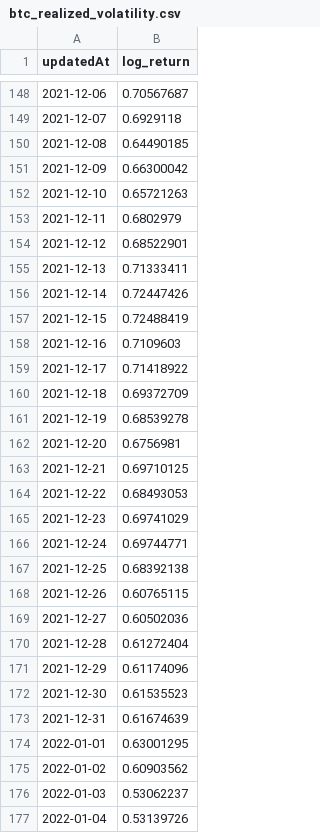
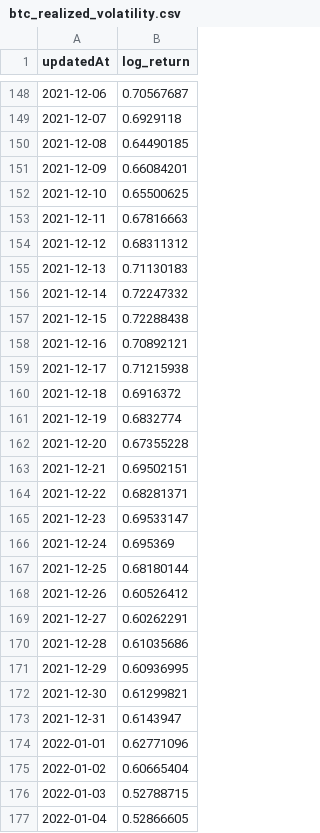
Before and after one commit to Y2K-Finance/Y2K-Volatility-Engine, a CSV file: data/volatility/btc_realized_volatility.csv, drawn as a sheet; only a part is shown, gaps mark what is left out; the diff covers the shown part only.

```diff
--- a/data/volatility/btc_realized_volatility.csv
+++ b/data/volatility/btc_realized_volatility.csv
@@ -150,28 +150,28 @@ updatedAt,log_return
 2021-12-08,0.64490185
-2021-12-09,0.66300042
-2021-12-10,0.65721263
-2021-12-11,0.6802979
-2021-12-12,0.68522901
-2021-12-13,0.71333411
-2021-12-14,0.72447426
-2021-12-15,0.72488419
-2021-12-16,0.7109603
-2021-12-17,0.71418922
-2021-12-18,0.69372709
-2021-12-19,0.68539278
-2021-12-20,0.6756981
-2021-12-21,0.69710125
-2021-12-22,0.68493053
-2021-12-23,0.69741029
-2021-12-24,0.69744771
-2021-12-25,0.68392138
-2021-12-26,0.60765115
-2021-12-27,0.60502036
-2021-12-28,0.61272404
-2021-12-29,0.61174096
-2021-12-30,0.61535523
-2021-12-31,0.61674639
-2022-01-01,0.63001295
-2022-01-02,0.60903562
-2022-01-03,0.53062237
-2022-01-04,0.53139726
+2021-12-09,0.66084201
+2021-12-10,0.65500625
+2021-12-11,0.67816663
+2021-12-12,0.68311312
+2021-12-13,0.71130183
+2021-12-14,0.72247332
+2021-12-15,0.72288438
+2021-12-16,0.70892121
+2021-12-17,0.71215938
+2021-12-18,0.6916372
+2021-12-19,0.6832774
+2021-12-20,0.67355228
+2021-12-21,0.69502151
+2021-12-22,0.68281371
+2021-12-23,0.69533147
+2021-12-24,0.695369
+2021-12-25,0.68180144
+2021-12-26,0.60526412
+2021-12-27,0.60262291
+2021-12-28,0.61035686
+2021-12-29,0.60936995
+2021-12-30,0.61299821
+2021-12-31,0.6143947
+2022-01-01,0.62771096
+2022-01-02,0.60665404
+2022-01-03,0.52788715
+2022-01-04,0.52866605
```
Also changed, not shown: 1 added row and 98 edited cells elsewhere in this file, data/volatility/eth_realized_volatility.csv, 4 other files.
